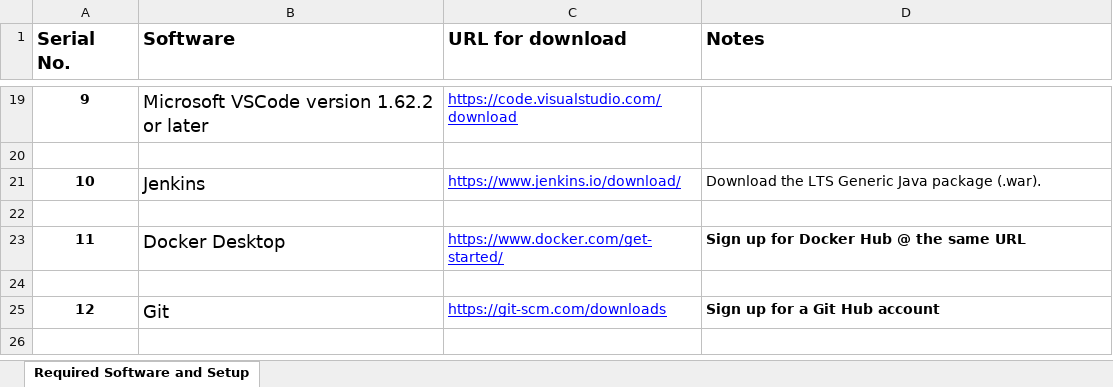
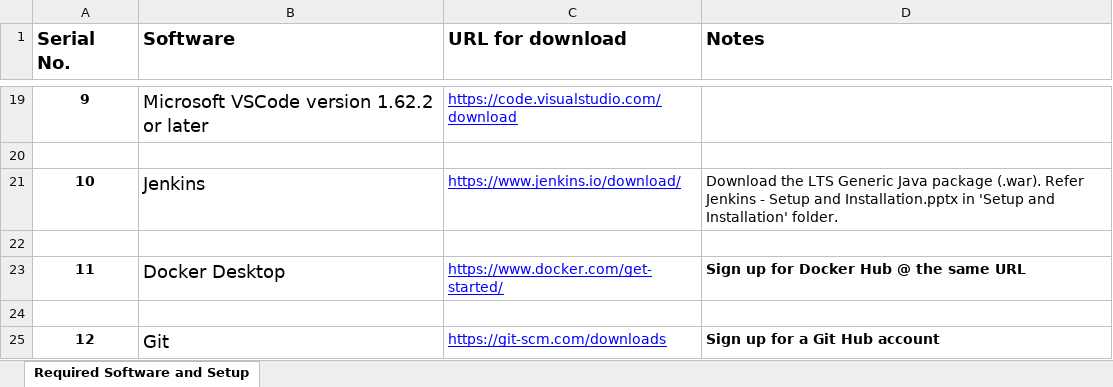
Before and after one commit to StevenJoseph19/DXC-FSD, an Excel workbook: Setup and Installation/Required Software and Setup.xlsx, sheet Required Software and Setup, drawn as a sheet; only a part is shown, gaps mark what is left out; values as stored, in another font and other column widths than the file's, no borders; the diff names each change by its address in the sheet, - before the commit and + after, or states it on an @@ line.

```diff
--- a/Setup and Installation/Required Software and Setup.xlsx (sheet Required Software and Setup)
+++ b/Setup and Installation/Required Software and Setup.xlsx (sheet Required Software and Setup)
-D21 (Notes): …package (.war).
+D21 (Notes): …package (.war). Refer Jenkins - Setup and Installation.pptx in 'Setup and Installation' folder.
```
Also changed, not shown: TOC/Java Full Stack.xlsx, 45 other files.
